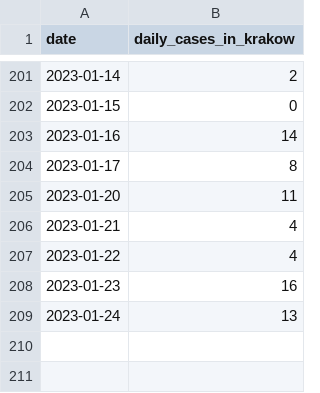
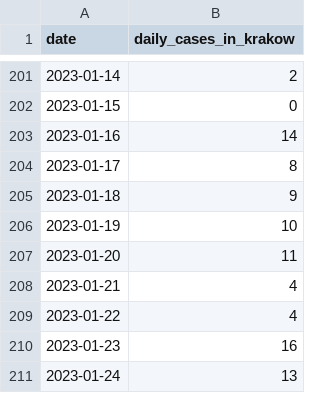
Before and after one commit to pjachowi/covid-19-cases-krakow, a CSV file: covid-19-daily-cases-krakow.csv, drawn as a sheet; only a part is shown, gaps mark what is left out; the diff names each change by its address in the sheet, - before the commit and + after, or states it on an @@ line.

Commit message:
Update daily cases.

```diff
--- a/covid-19-daily-cases-krakow.csv
+++ b/covid-19-daily-cases-krakow.csv
+row 205: 2023-01-18 | 9
+row 206: 2023-01-19 | 10
```
